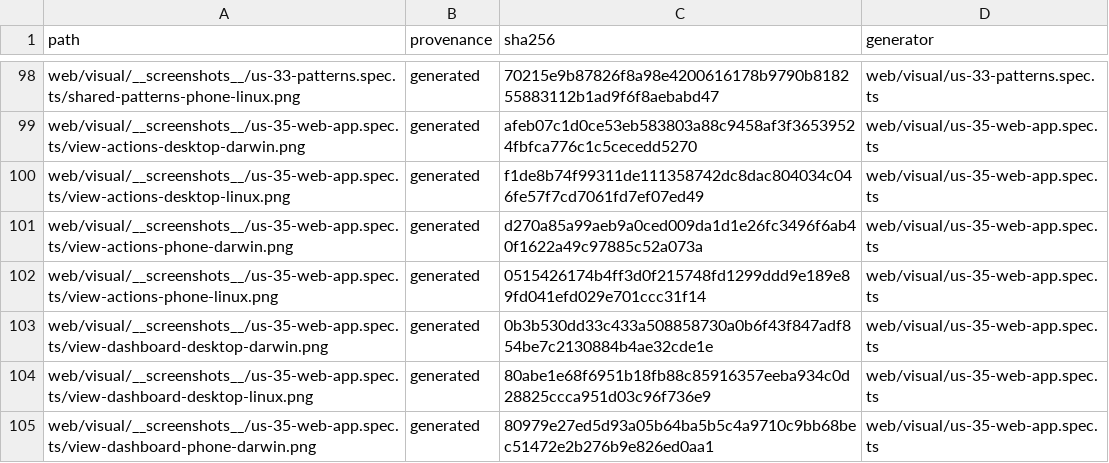
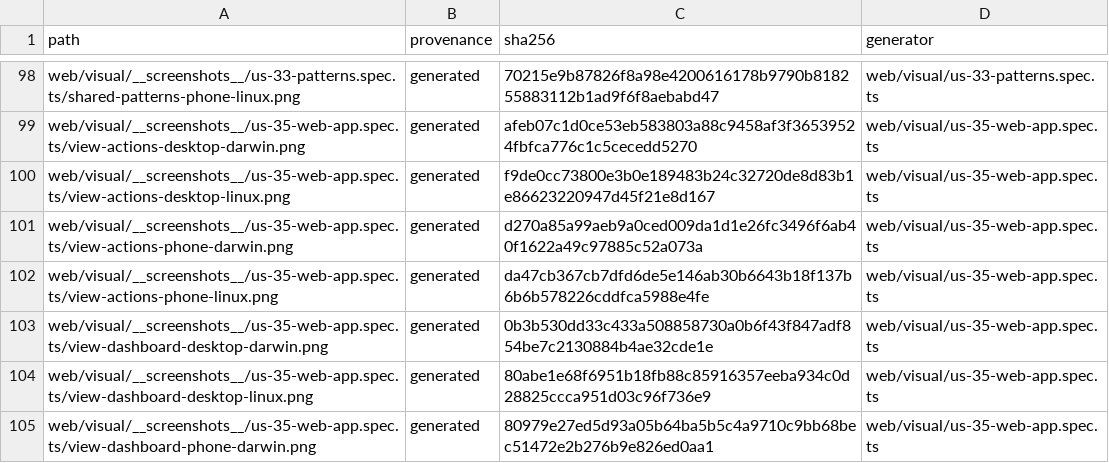
Before and after one commit to fyodoriv/careerbrew, a TSV file: docs/proof/public-readiness-binaries.tsv, drawn as a sheet; only a part is shown, gaps mark what is left out; the diff covers the shown part only.

```diff
--- a/docs/proof/public-readiness-binaries.tsv
+++ b/docs/proof/public-readiness-binaries.tsv
@@ -99,5 +99,5 @@ web/visual/__screenshots__/us-33-patterns.spec.ts/shared-patterns-phone-linux.pn
 web/visual/__screenshots__/us-35-web-app.spec.ts/view-actions-desktop-darwin.png	generated	afeb07c1d0ce53eb583803a88c9458af3f36539524fbfca776c1c5cecedd5270	web/visual/us-35-web-app.spec.ts
-web/visual/__screenshots__/us-35-web-app.spec.ts/view-actions-desktop-linux.png	generated	f1de8b74f99311de111358742dc8dac804034c046fe57f7cd7061fd7ef07ed49	web/visual/us-35-web-app.spec.ts
+web/visual/__screenshots__/us-35-web-app.spec.ts/view-actions-desktop-linux.png	generated	f9de0cc73800e3b0e189483b24c32720de8d83b1e86623220947d45f21e8d167	web/visual/us-35-web-app.spec.ts
 web/visual/__screenshots__/us-35-web-app.spec.ts/view-actions-phone-darwin.png	generated	d270a85a99aeb9a0ced009da1d1e26fc3496f6ab40f1622a49c97885c52a073a	web/visual/us-35-web-app.spec.ts
-web/visual/__screenshots__/us-35-web-app.spec.ts/view-actions-phone-linux.png	generated	0515426174b4ff3d0f215748fd1299ddd9e189e89fd041efd029e701ccc31f14	web/visual/us-35-web-app.spec.ts
+web/visual/__screenshots__/us-35-web-app.spec.ts/view-actions-phone-linux.png	generated	da47cb367cb7dfd6de5e146ab30b6643b18f137b6b6b578226cddfca5988e4fe	web/visual/us-35-web-app.spec.ts
 web/visual/__screenshots__/us-35-web-app.spec.ts/view-dashboard-desktop-darwin.png	generated	0b3b530dd33c433a508858730a0b6f43f847adf854be7c2130884b4ae32cde1e	web/visual/us-35-web-app.spec.ts
```
Also changed, not shown: 10 edited cells elsewhere in this file, 12 other files.
